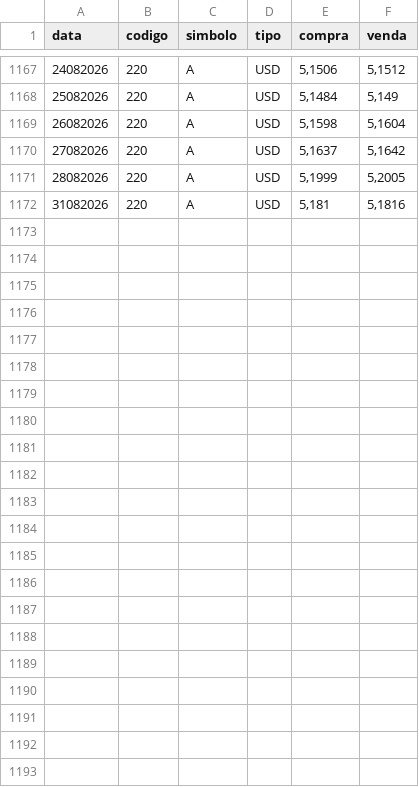
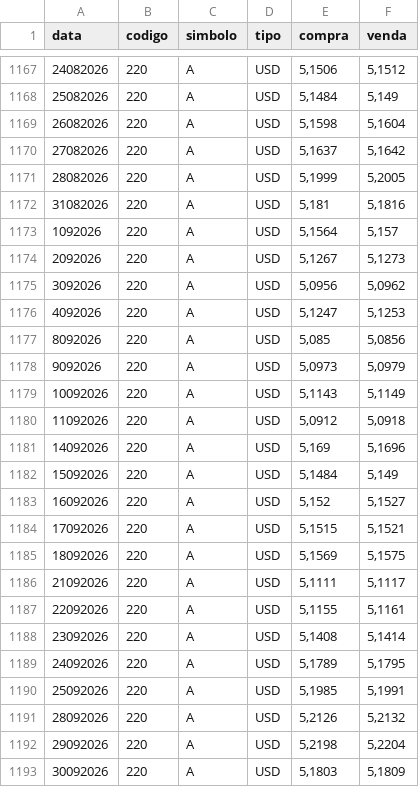
Before and after one commit to lksprado/my_analytics, a CSV file: seeds/seed_cotacao_usd.csv, drawn as a sheet; only a part is shown, gaps mark what is left out; the diff names each change by its address in the sheet, - before the commit and + after, or states it on an @@ line.

```diff
--- a/seeds/seed_cotacao_usd.csv
+++ b/seeds/seed_cotacao_usd.csv
+row 1173: 1092026 | 220 | A | USD | 5,1564 | 5,157
+row 1174: 2092026 | 220 | A | USD | 5,1267 | 5,1273
+row 1175: 3092026 | 220 | A | USD | 5,0956 | 5,0962
+row 1176: 4092026 | 220 | A | USD | 5,1247 | 5,1253
+row 1177: 8092026 | 220 | A | USD | 5,085 | 5,0856
+row 1178: 9092026 | 220 | A | USD | 5,0973 | 5,0979
+row 1179: 10092026 | 220 | A | USD | 5,1143 | 5,1149
+row 1180: 11092026 | 220 | A | USD | 5,0912 | 5,0918
+row 1181: 14092026 | 220 | A | USD | 5,169 | 5,1696
+row 1182: 15092026 | 220 | A | USD | 5,1484 | 5,149
+row 1183: 16092026 | 220 | A | USD | 5,152 | 5,1527
+row 1184: 17092026 | 220 | A | USD | 5,1515 | 5,1521
+row 1185: 18092026 | 220 | A | USD | 5,1569 | 5,1575
+row 1186: 21092026 | 220 | A | USD | 5,1111 | 5,1117
+row 1187: 22092026 | 220 | A | USD | 5,1155 | 5,1161
+row 1188: 23092026 | 220 | A | USD | 5,1408 | 5,1414
+row 1189: 24092026 | 220 | A | USD | 5,1789 | 5,1795
+row 1190: 25092026 | 220 | A | USD | 5,1985 | 5,1991
+row 1191: 28092026 | 220 | A | USD | 5,2126 | 5,2132
+row 1192: 29092026 | 220 | A | USD | 5,2198 | 5,2204
+row 1193: 30092026 | 220 | A | USD | 5,1803 | 5,1809
```
Also changed, not shown: seeds/seed_investimentos_faltantes_deusa.csv, seeds/seed_investimentos_faltantes_jessica.csv, 26 other files.
